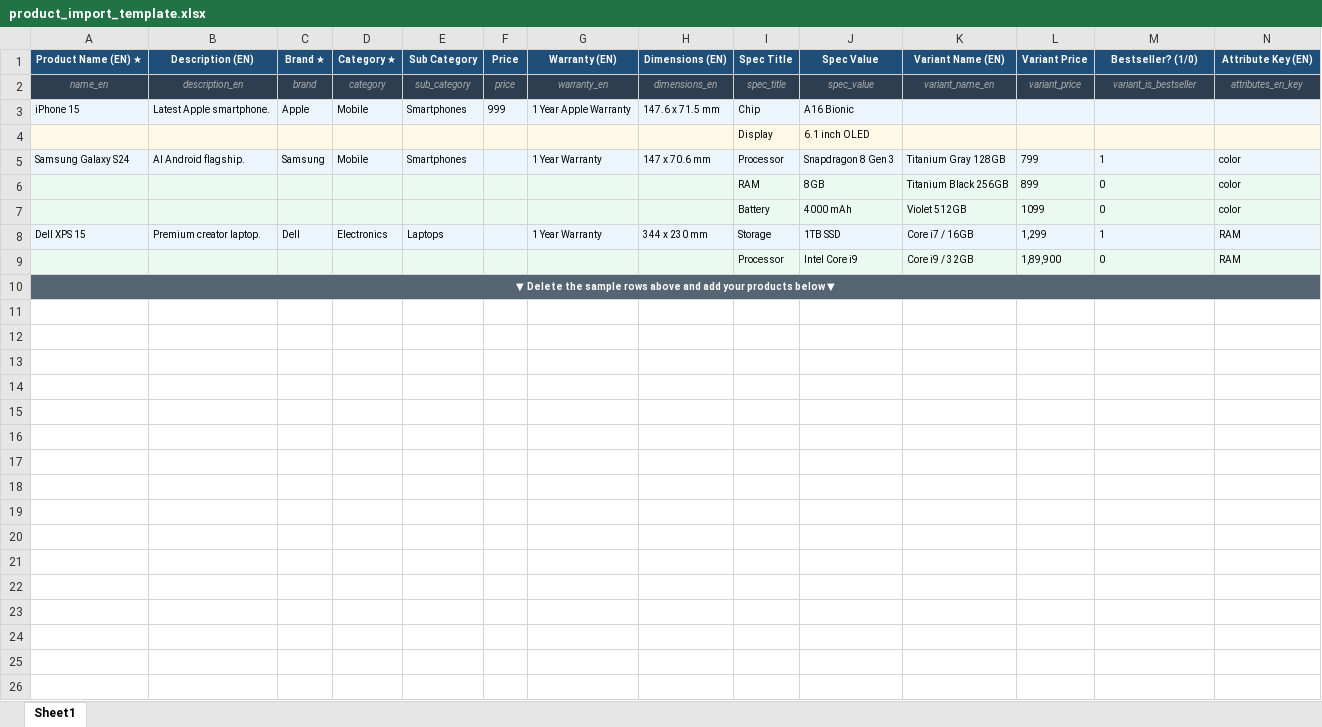
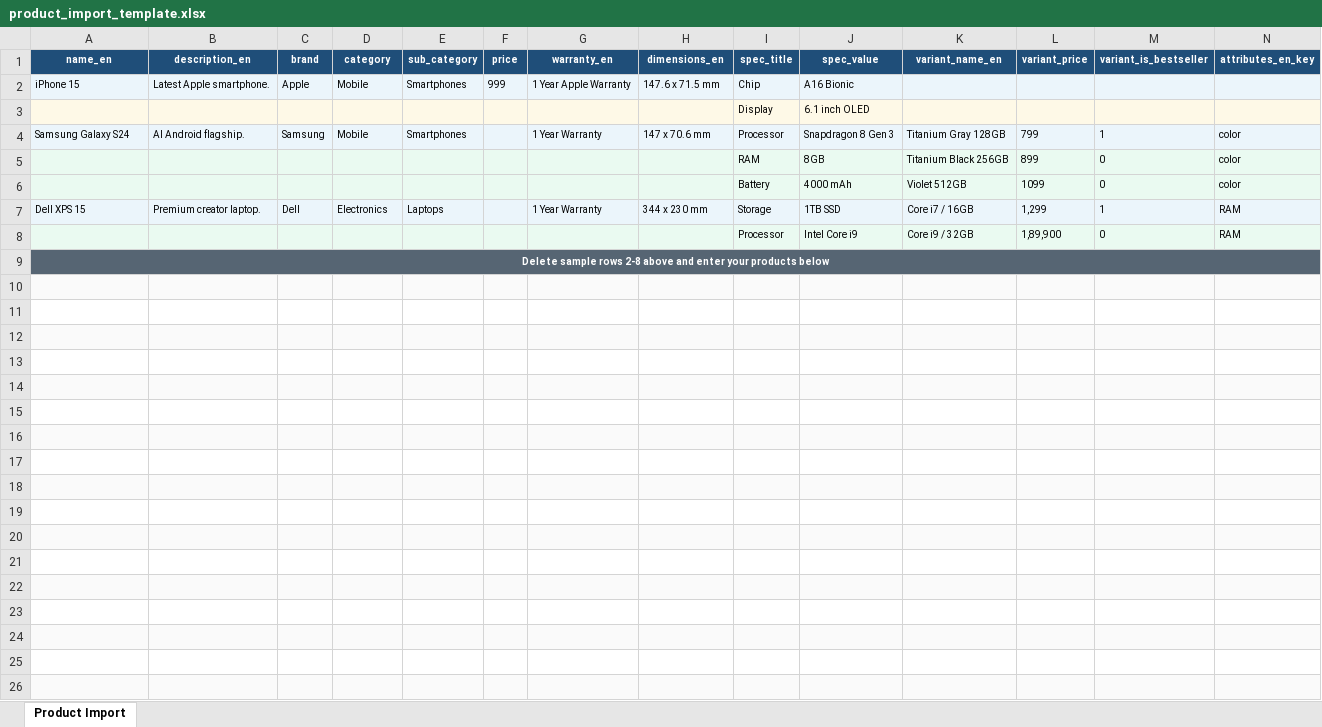
Before and after one commit to Liquorjunction/E-zone_ecom, an Excel workbook: resources/templates/product_import_template.xlsx, sheet Product Import, drawn as a sheet; only a part is shown; values as stored, in another font and other column widths than the file's, no borders; removed rows and columns are numbered as before the commit, all else as after; rows hold the shown columns only; the diff covers the shown part only; the diff names each change by its address in the sheet, - before the commit and + after, or states it on an @@ line.

```diff
--- a/resources/templates/product_import_template.xlsx (sheet Product Import)
+++ b/resources/templates/product_import_template.xlsx (sheet Product Import)
-sheet tab: Sheet1
+sheet tab: Product Import
-row 1: Product Name (EN) ★ | Description (EN) | Brand ★ | Category ★ | Sub Category | Price | Warranty (EN) | Dimensions (EN) | Spec Title | Spec Value | Variant Name (EN) | Variant Price | Bestseller? (1/0) | Attribute Key (EN)
@@ A1:N1 fill: #2C3E50 → #1F4E79, bold: off → on, italic: on → off, text colour: #AAAAAA → #FFFFFF @@
-A9 (name_en): ▼ Delete the sample rows above and add your products below ▼
+A9 (name_en): Delete sample rows 2-8 above and enter your products below
+row 10: (empty)
+row 11: (empty)
+row 12: (empty)
+row 13: (empty)
+row 14: (empty)
+row 15: (empty)
+row 16: (empty)
+row 17: (empty)
+row 18: (empty)
+row 19: (empty)
+row 20: (empty)
+row 21: (empty)
+row 22: (empty)
+row 23: (empty)
+row 24: (empty)
+row 25: (empty)
+row 26: (empty)
```
Also changed, not shown: 215 added rows and cell formats elsewhere in this sheet, 1 other file.
